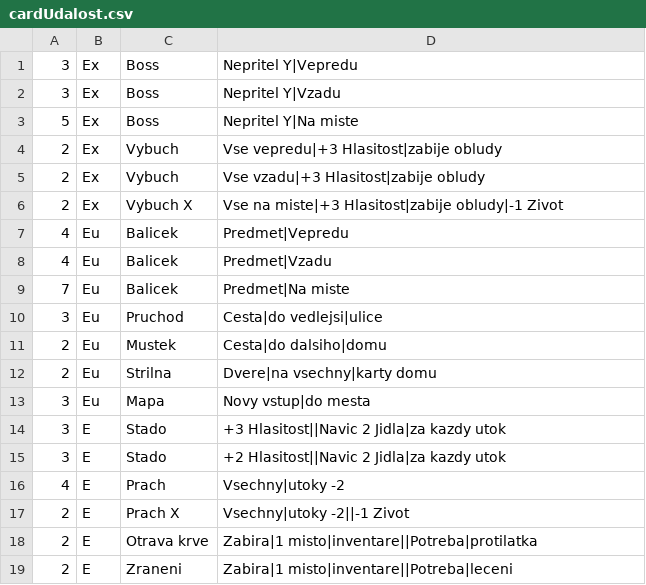
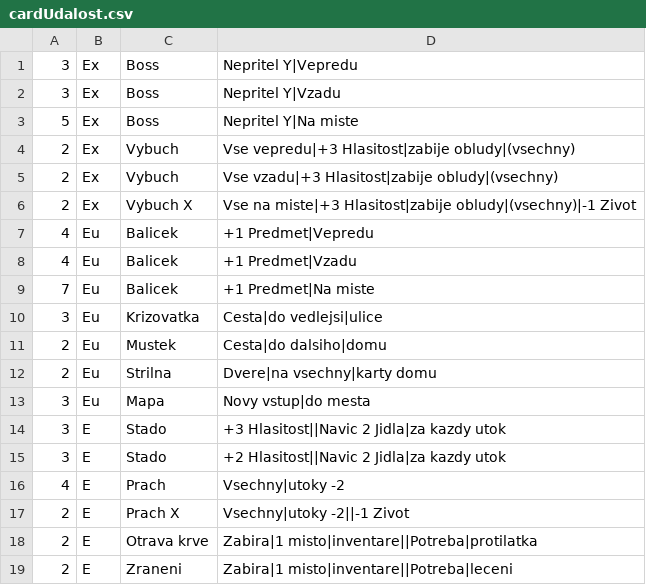
Before and after one commit to gdarai/HMSPhantomGame2018, a CSV file: zcCards/cardUdalost.csv, drawn as a sheet.

```diff
--- a/zcCards/cardUdalost.csv
+++ b/zcCards/cardUdalost.csv
@@ -3,9 +3,9 @@
 5,Ex,Boss,Nepritel Y|Na miste
-2,Ex,Vybuch,Vse vepredu|+3 Hlasitost|zabije obludy
-2,Ex,Vybuch,Vse vzadu|+3 Hlasitost|zabije obludy
-2,Ex,Vybuch X,Vse na miste|+3 Hlasitost|zabije obludy|-1 Zivot
-4,Eu,Balicek,Predmet|Vepredu
-4,Eu,Balicek,Predmet|Vzadu
-7,Eu,Balicek,Predmet|Na miste
-3,Eu,Pruchod,Cesta|do vedlejsi|ulice
+2,Ex,Vybuch,Vse vepredu|+3 Hlasitost|zabije obludy|(vsechny)
+2,Ex,Vybuch,Vse vzadu|+3 Hlasitost|zabije obludy|(vsechny)
+2,Ex,Vybuch X,Vse na miste|+3 Hlasitost|zabije obludy|(vsechny)|-1 Zivot
+4,Eu,Balicek,+1 Predmet|Vepredu
+4,Eu,Balicek,+1 Predmet|Vzadu
+7,Eu,Balicek,+1 Predmet|Na miste
+3,Eu,Krizovatka,Cesta|do vedlejsi|ulice
 2,Eu,Mustek,Cesta|do dalsiho|domu
```
Also changed, not shown: zcCards/cardBudovy1.csv, zcCards/cardUdalostXYZ.csv, 17 other files.
